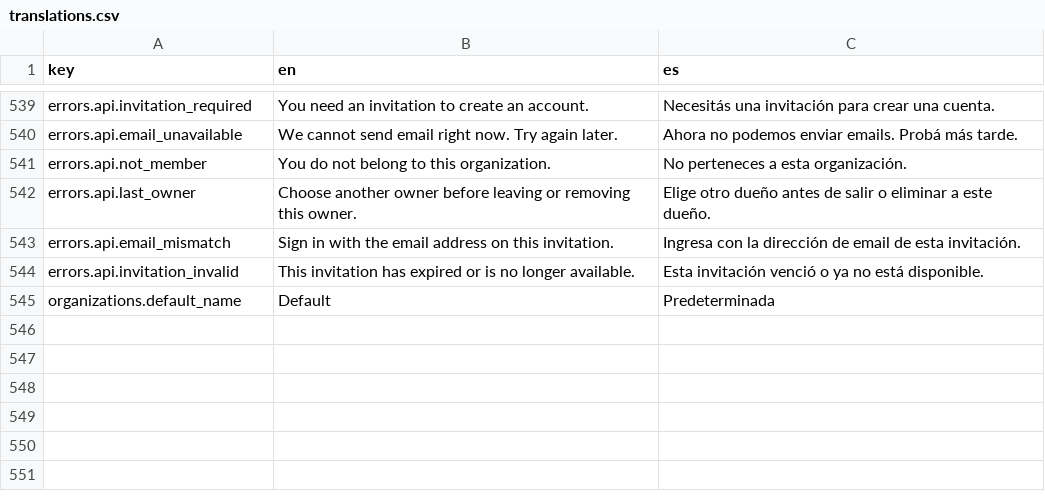
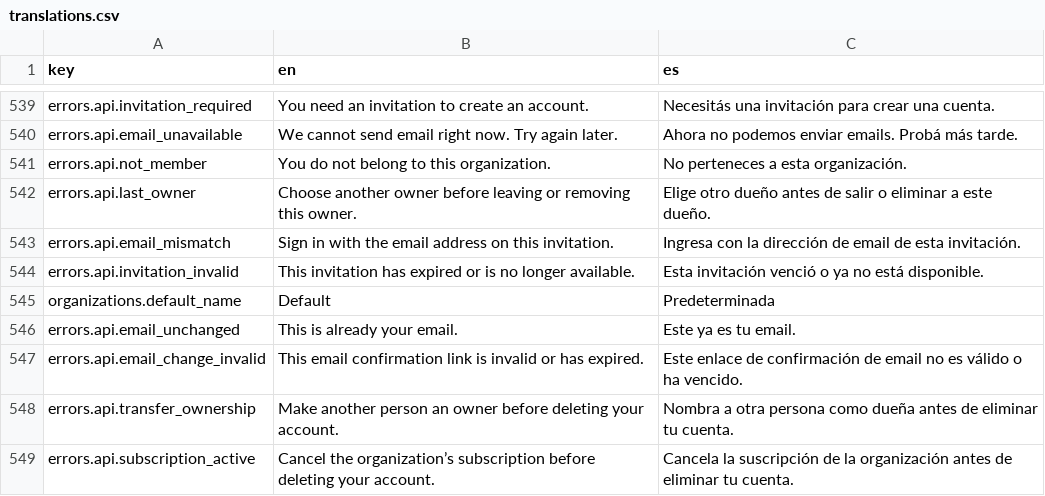
Before and after one commit to toptive/rails-api-react-starter-kit, a CSV file: i18n/translations.csv, drawn as a sheet; only a part is shown, gaps mark what is left out.

Commit message:
Implement account settings, device management and account deletion

```diff
--- a/i18n/translations.csv
+++ b/i18n/translations.csv
@@ -545 +545,5 @@
 "organizations.default_name","Default","Predeterminada"
+"errors.api.email_unchanged","This is already your email.","Este ya es tu email."
+"errors.api.email_change_invalid","This email confirmation link is invalid or has expired.","Este enlace de confirmación de email no es válido o ha vencido."
+"errors.api.transfer_ownership","Make another person an owner before deleting your account.","Nombra a otra persona como dueña antes de eliminar tu cuenta."
+"errors.api.subscription_active","Cancel the organization’s subscription before deleting your account.","Cancela la suscripción de la organización antes de eliminar tu cuenta."
```
Also changed, not shown: 58 other files.
